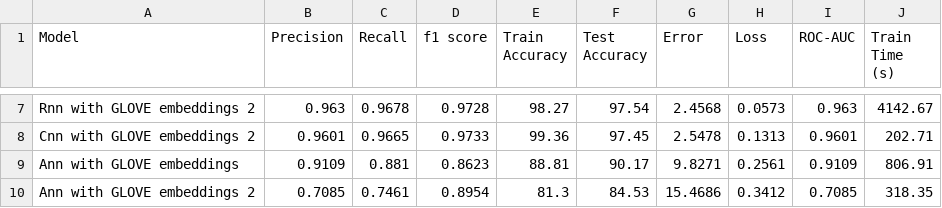
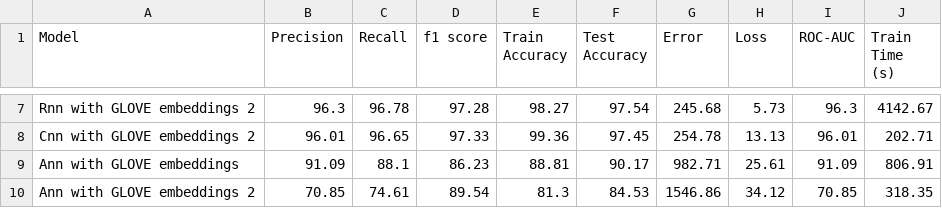
Before and after one commit to shahanHasan/Spam-Email-Classification-Adversarial-Attacks, a CSV file: comparison/DNN_Models_percent.csv, drawn as a sheet; only a part is shown, gaps mark what is left out; the diff covers the shown part only; the diff names each change by its address in the sheet, - before the commit and + after, or states it on an @@ line.

```diff
--- a/comparison/DNN_Models_percent.csv
+++ b/comparison/DNN_Models_percent.csv
-B7 (Precision): 0.963
+B7 (Precision): 96.3
-C7 (Recall): 0.9678
+C7 (Recall): 96.78
-D7 (f1 score): 0.9728
+D7 (f1 score): 97.28
-G7 (Error): 2.4568
+G7 (Error): 245.68
-H7 (Loss): 0.0573
+H7 (Loss): 5.73
-I7 (ROC-AUC): 0.963
+I7 (ROC-AUC): 96.3
-B8 (Precision): 0.9601
+B8 (Precision): 96.01
-C8 (Recall): 0.9665
+C8 (Recall): 96.65
-D8 (f1 score): 0.9733
+D8 (f1 score): 97.33
-G8 (Error): 2.5478
+G8 (Error): 254.78
-H8 (Loss): 0.1313
+H8 (Loss): 13.13
-I8 (ROC-AUC): 0.9601
+I8 (ROC-AUC): 96.01
-B9 (Precision): 0.9109
+B9 (Precision): 91.09
-C9 (Recall): 0.881
+C9 (Recall): 88.1
-D9 (f1 score): 0.8623
+D9 (f1 score): 86.23
-G9 (Error): 9.8271
+G9 (Error): 982.71
-H9 (Loss): 0.2561
+H9 (Loss): 25.61
-I9 (ROC-AUC): 0.9109
+I9 (ROC-AUC): 91.09
-B10 (Precision): 0.7085
+B10 (Precision): 70.85
-C10 (Recall): 0.7461
+C10 (Recall): 74.61
-D10 (f1 score): 0.8954
+D10 (f1 score): 89.54
-G10 (Error): 15.4686
+G10 (Error): 1546.86
-H10 (Loss): 0.3412
+H10 (Loss): 34.12
-I10 (ROC-AUC): 0.7085
+I10 (ROC-AUC): 70.85
```
Also changed, not shown: 30 edited cells elsewhere in this file, comparison/All_models_and_classifiers.csv, comparison/Classifier_Metrics_Comparison_percentage.csv, 6 other files.
